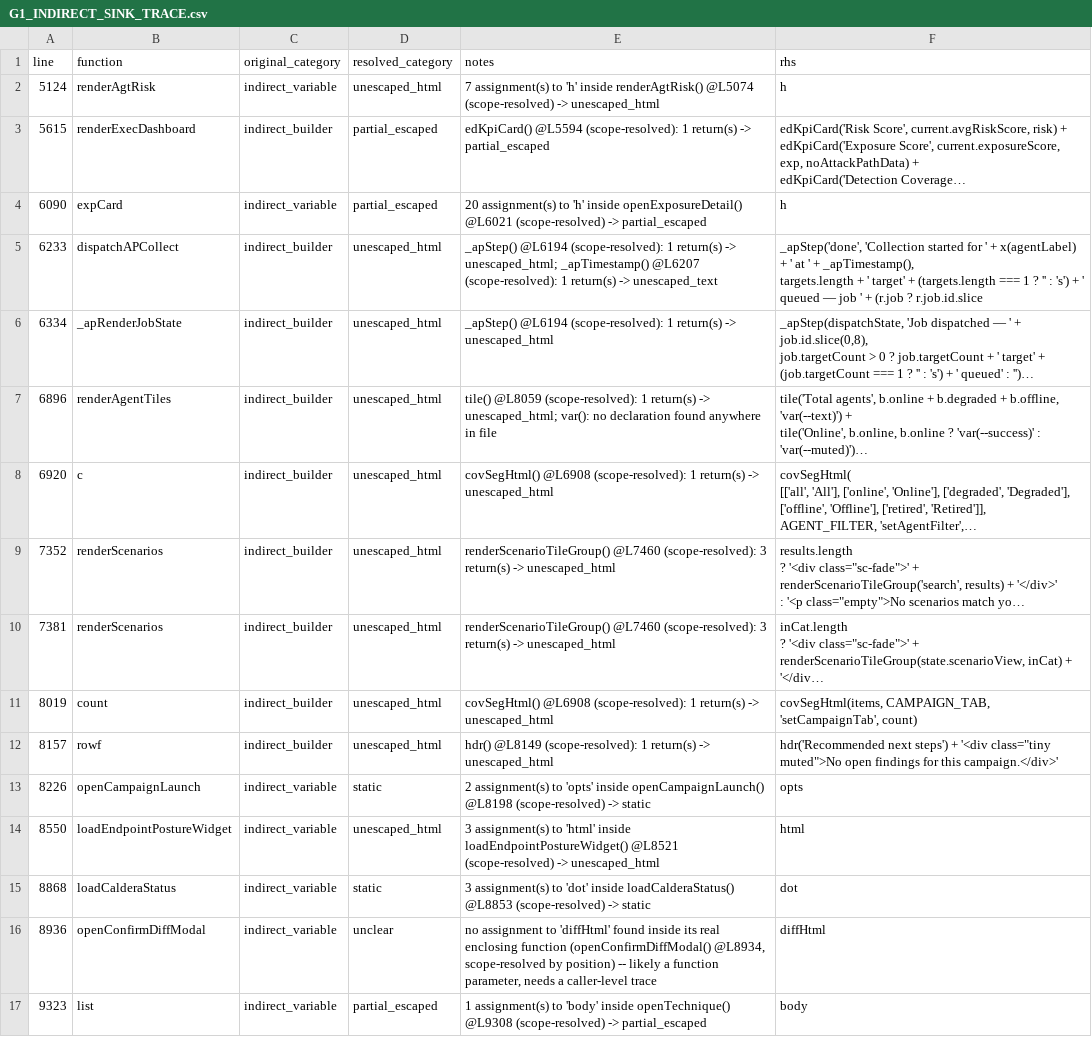
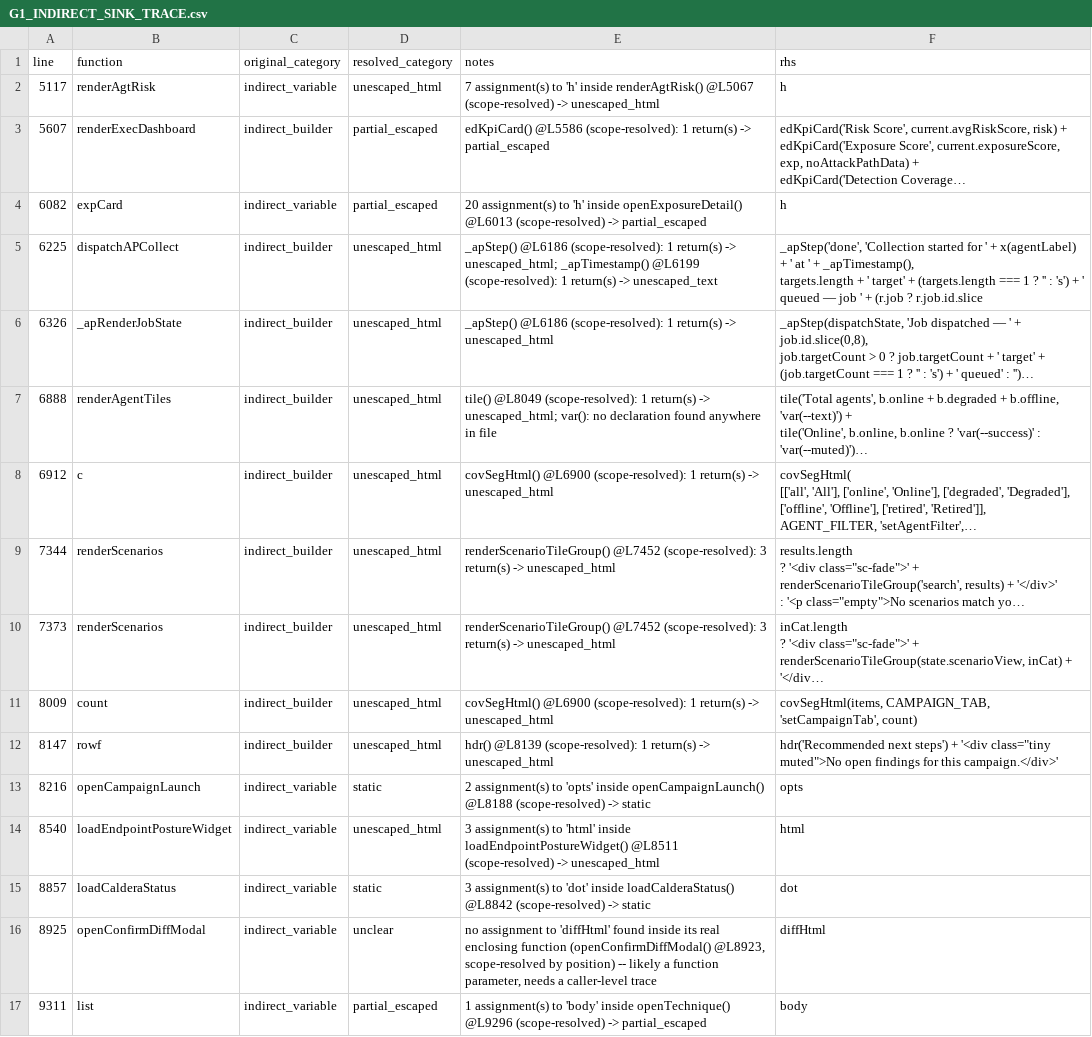
Before and after one commit to mhsse213es/BAS, a CSV file: Assessment/G1_INDIRECT_SINK_TRACE.csv, drawn as a sheet; only a part is shown; long unchanged cells end in …; the diff covers the shown part only; the diff names each change by its address in the sheet, - before the commit and + after, or states it on an @@ line.

```diff
--- a/Assessment/G1_INDIRECT_SINK_TRACE.csv
+++ b/Assessment/G1_INDIRECT_SINK_TRACE.csv
-A2 (line): 5124
+A2 (line): 5117
-E2 (notes): …inside renderAgtRisk() @L5074 (scope-resolved) ->…
+E2 (notes): …inside renderAgtRisk() @L5067 (scope-resolved) ->…
-A3 (line): 5615
+A3 (line): 5607
-E3 (notes): edKpiCard() @L5594 (scope-resolved): 1…
+E3 (notes): edKpiCard() @L5586 (scope-resolved): 1…
-A4 (line): 6090
+A4 (line): 6082
-E4 (notes): …inside openExposureDetail() @L6021 (scope-resolved) ->…
+E4 (notes): …inside openExposureDetail() @L6013 (scope-resolved) ->…
-A5 (line): 6233
+A5 (line): 6225
-E5 (notes): _apStep() @L6194 (scope-resolved): 1 return(s) -> unescaped_html; _apTimestamp() @L6207 (scope-resolved): 1…
+E5 (notes): _apStep() @L6186 (scope-resolved): 1 return(s) -> unescaped_html; _apTimestamp() @L6199 (scope-resolved): 1…
-A6 (line): 6334
+A6 (line): 6326
-E6 (notes): _apStep() @L6194 (scope-resolved): 1…
+E6 (notes): _apStep() @L6186 (scope-resolved): 1…
-A7 (line): 6896
+A7 (line): 6888
-E7 (notes): tile() @L8059 (scope-resolved): 1…
+E7 (notes): tile() @L8049 (scope-resolved): 1…
-A8 (line): 6920
+A8 (line): 6912
-E8 (notes): covSegHtml() @L6908 (scope-resolved): 1…
+E8 (notes): covSegHtml() @L6900 (scope-resolved): 1…
-A9 (line): 7352
+A9 (line): 7344
-E9:E10 (notes): renderScenarioTileGroup() @L7460 (scope-resolved): 3…
+E9:E10 (notes): renderScenarioTileGroup() @L7452 (scope-resolved): 3…
-A10 (line): 7381
+A10 (line): 7373
-A11 (line): 8019
+A11 (line): 8009
-E11 (notes): covSegHtml() @L6908 (scope-resolved): 1…
+E11 (notes): covSegHtml() @L6900 (scope-resolved): 1…
-A12 (line): 8157
+A12 (line): 8147
-E12 (notes): hdr() @L8149 (scope-resolved): 1…
+E12 (notes): hdr() @L8139 (scope-resolved): 1…
-A13 (line): 8226
+A13 (line): 8216
-E13 (notes): …inside openCampaignLaunch() @L8198 (scope-resolved) ->…
+E13 (notes): …inside openCampaignLaunch() @L8188 (scope-resolved) ->…
-A14 (line): 8550
+A14 (line): 8540
-E14 (notes): …inside loadEndpointPostureWidget() @L8521 (scope-resolved) ->…
+E14 (notes): …inside loadEndpointPostureWidget() @L8511 (scope-resolved) ->…
-A15 (line): 8868
+A15 (line): 8857
-E15 (notes): …inside loadCalderaStatus() @L8853 (scope-resolved) ->…
+E15 (notes): …inside loadCalderaStatus() @L8842 (scope-resolved) ->…
-A16 (line): 8936
+A16 (line): 8925
-E16 (notes): …function (openConfirmDiffModal() @L8934, scope-resolved by…
+E16 (notes): …function (openConfirmDiffModal() @L8923, scope-resolved by…
-A17 (line): 9323
+A17 (line): 9311
-E17 (notes): …inside openTechnique() @L9308 (scope-resolved) ->…
+E17 (notes): …inside openTechnique() @L9296 (scope-resolved) ->…
```
Also changed, not shown: 77 edited cells elsewhere in this file, Assessment/G1_FINAL_CLASSIFICATION.csv, Assessment/G1_INNERHTML_SINK_INVENTORY.csv, 43 other files.
